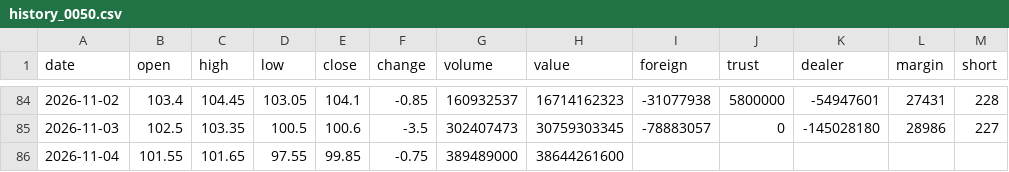
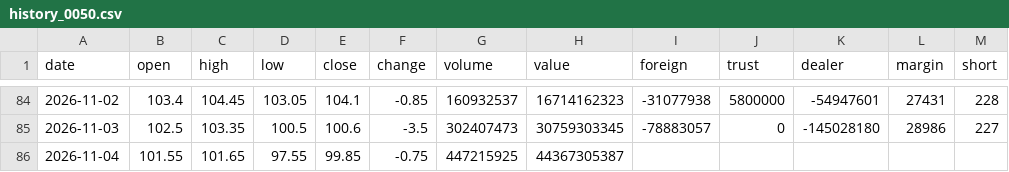
Before and after one commit to Roylin520/stockMarket, a CSV file: data/history_0050.csv, drawn as a sheet; only a part is shown, gaps mark what is left out.

```diff
--- a/data/history_0050.csv
+++ b/data/history_0050.csv
@@ -85,2 +85,2 @@
 2026-11-03,102.5,103.35,100.5,100.6,-3.5,302407473,30759303345,-78883057,0,-145028180,28986,227
-2026-11-04,101.55,101.65,97.55,99.85,-0.75,389489000,38644261600,,,,,
+2026-11-04,101.55,101.65,97.55,99.85,-0.75,447215925,44367305387,,,,,
```
Also changed, not shown: data/history_2059.csv, data/history_3324.csv, 22 other files.
